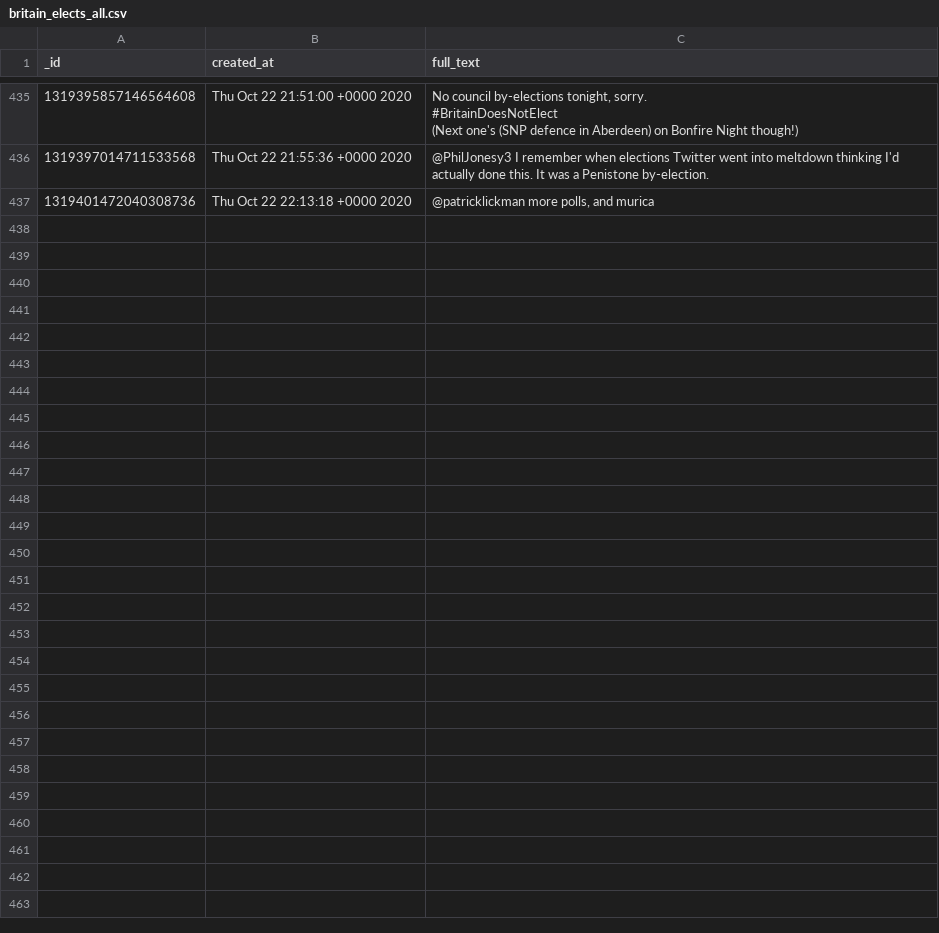
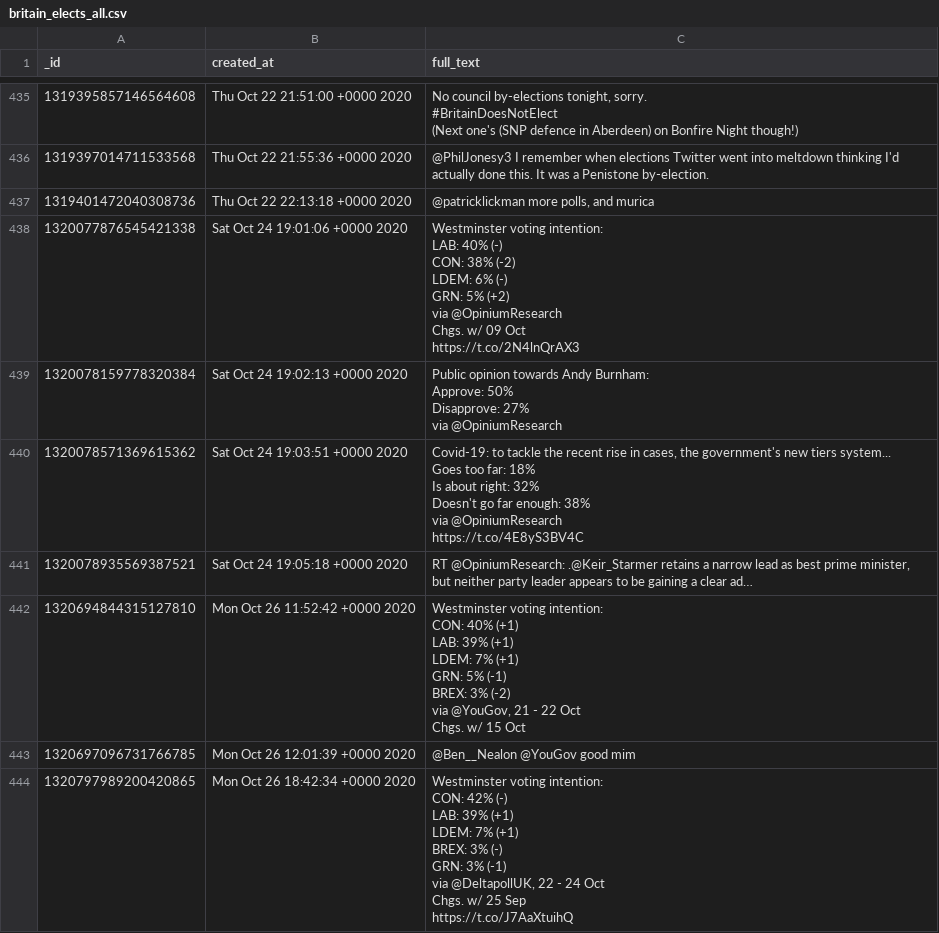
Before and after one commit to apethani21/polling-data-analysis, a CSV file: britain_elects_all/britain_elects_all.csv, drawn as a sheet; only a part is shown, gaps mark what is left out; ↵ is a line break in a cell; the diff names each change by its address in the sheet, - before the commit and + after, or states it on an @@ line.

```diff
--- a/britain_elects_all/britain_elects_all.csv
+++ b/britain_elects_all/britain_elects_all.csv
+row 438: 1320077876545421338 | Sat Oct 24 19:01:06 +0000 2020 | Westminster voting intention: ↵ LAB: 40% (-) ↵ CON: 38% (-2) ↵ LDEM: 6% (-) ↵ GRN: 5% (+2) ↵ via @OpiniumResearch ↵ Chgs. w/ 09 Oct ↵ https://t.co/2N4lnQrAX3
+row 439: 1320078159778320384 | Sat Oct 24 19:02:13 +0000 2020 | Public opinion towards Andy Burnham: ↵ Approve: 50% ↵ Disapprove: 27% ↵ via @OpiniumResearch
+row 440: 1320078571369615362 | Sat Oct 24 19:03:51 +0000 2020 | Covid-19: to tackle the recent rise in cases, the government's new tiers system... ↵ Goes too far: 18% ↵ Is about right: 32% ↵ Doesn't go far enough: 38% ↵ via @OpiniumResearch ↵ https://t.co/4E8yS3BV4C
+row 441: 1320078935569387521 | Sat Oct 24 19:05:18 +0000 2020 | RT @OpiniumResearch: .@Keir_Starmer retains a narrow lead as best prime minister, but neither party leader appears to be gaining a clear ad…
+row 442: 1320694844315127810 | Mon Oct 26 11:52:42 +0000 2020 | Westminster voting intention: ↵ CON: 40% (+1) ↵ LAB: 39% (+1) ↵ LDEM: 7% (+1) ↵ GRN: 5% (-1) ↵ BREX: 3% (-2) ↵ via @YouGov, 21 - 22 Oct ↵ Chgs. w/ 15 Oct
+row 443: 1320697096731766785 | Mon Oct 26 12:01:39 +0000 2020 | @Ben__Nealon @YouGov good mim
+row 444: 1320797989200420865 | Mon Oct 26 18:42:34 +0000 2020 | Westminster voting intention: ↵ CON: 42% (-) ↵ LAB: 39% (+1) ↵ LDEM: 7% (+1) ↵ BREX: 3% (-) ↵ GRN: 3% (-1) ↵ via @DeltapollUK, 22 - 24 Oct ↵ Chgs. w/ 25 Sep ↵ https://t.co/J7AaXtuihQ
```
Also changed, not shown: 4 other files.
